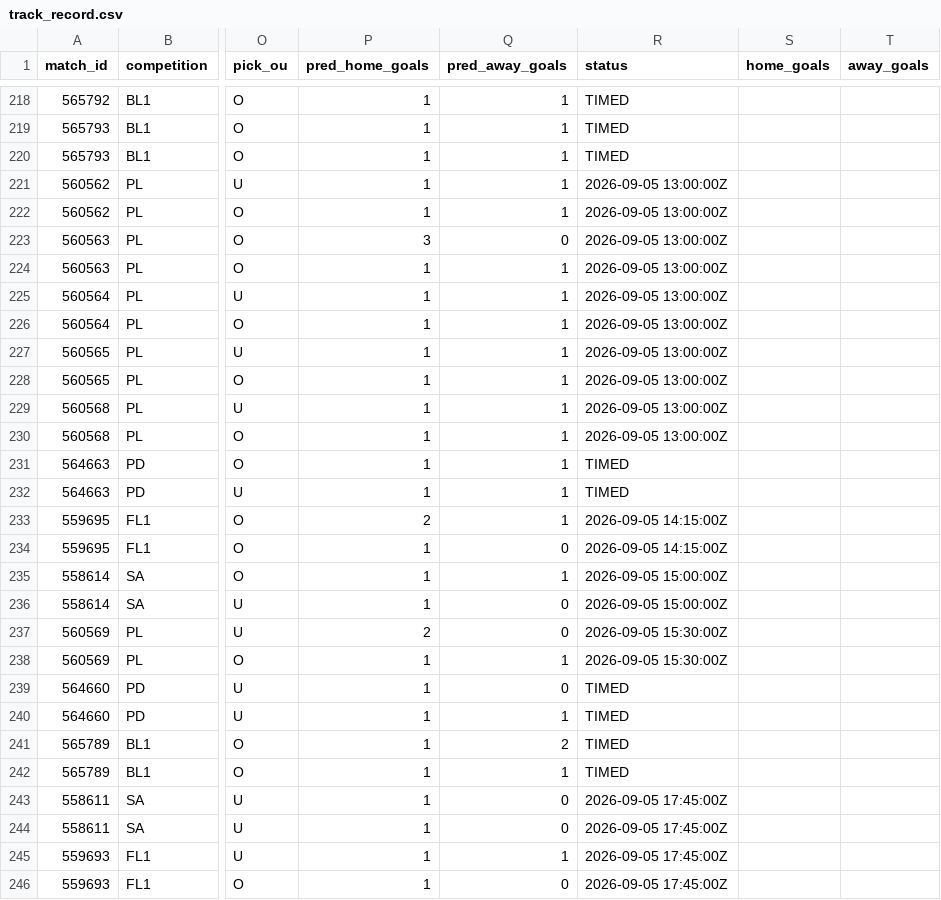
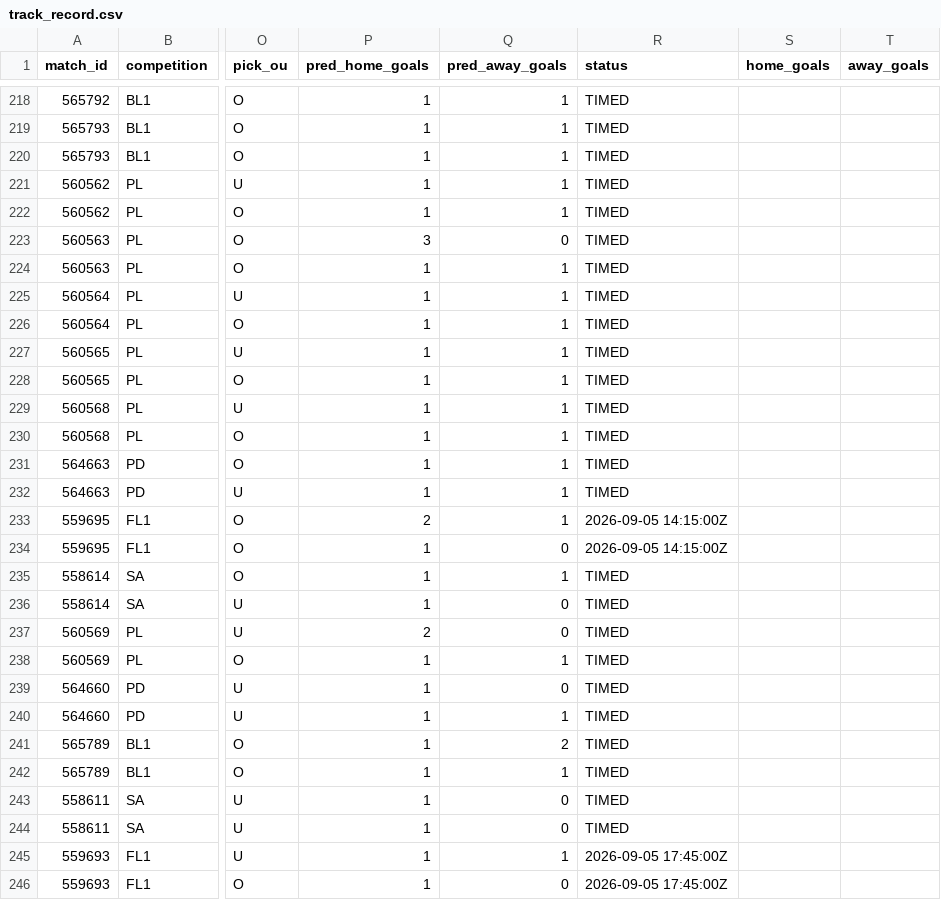
Before and after one commit to isaacruedabiota/FOOTBALL-PREDICTOR, a CSV file: track_record/track_record.csv, drawn as a sheet; only a part is shown, gaps mark what is left out; the diff covers the shown part only; the diff names each change by its address in the sheet, - before the commit and + after, or states it on an @@ line.

```diff
--- a/track_record/track_record.csv
+++ b/track_record/track_record.csv
-R221:R230 (status): 2026-09-05 13:00:00Z
+R221:R230 (status): TIMED
-R235:R236 (status): 2026-09-05 15:00:00Z
+R235:R236 (status): TIMED
-R237:R238 (status): 2026-09-05 15:30:00Z
+R237:R238 (status): TIMED
-R243:R244 (status): 2026-09-05 17:45:00Z
+R243:R244 (status): TIMED
```
Also changed, not shown: 98 edited cells elsewhere in this file, 1 other file.
